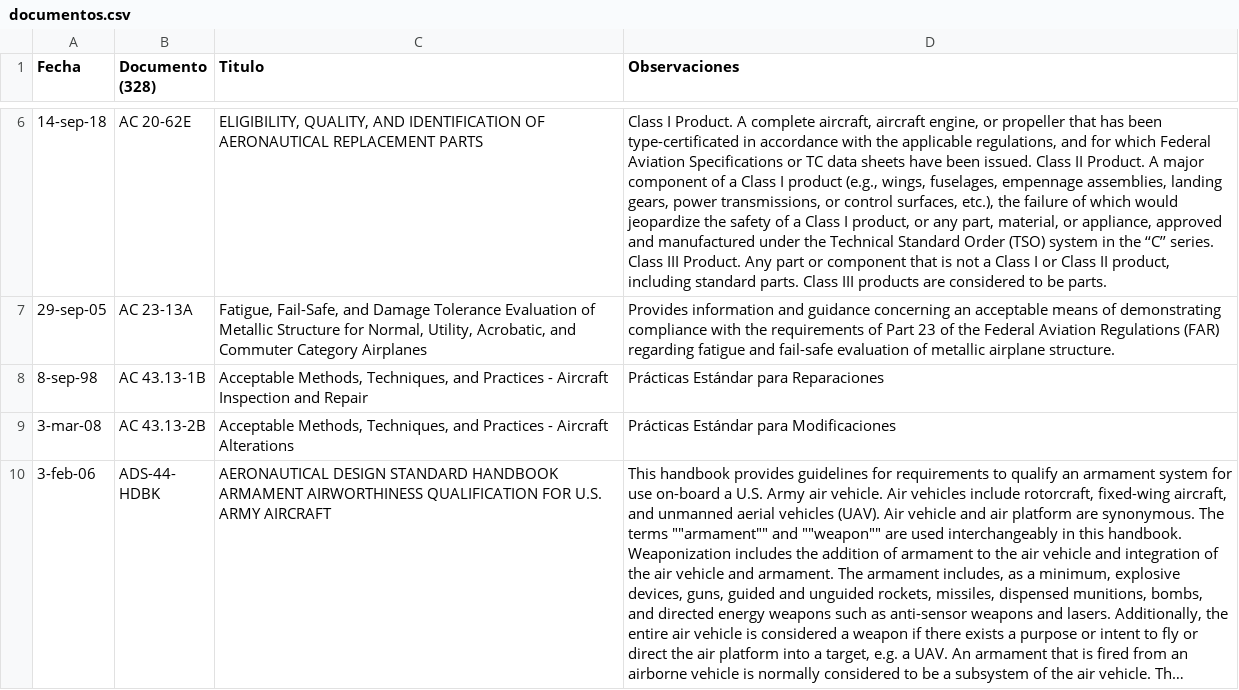
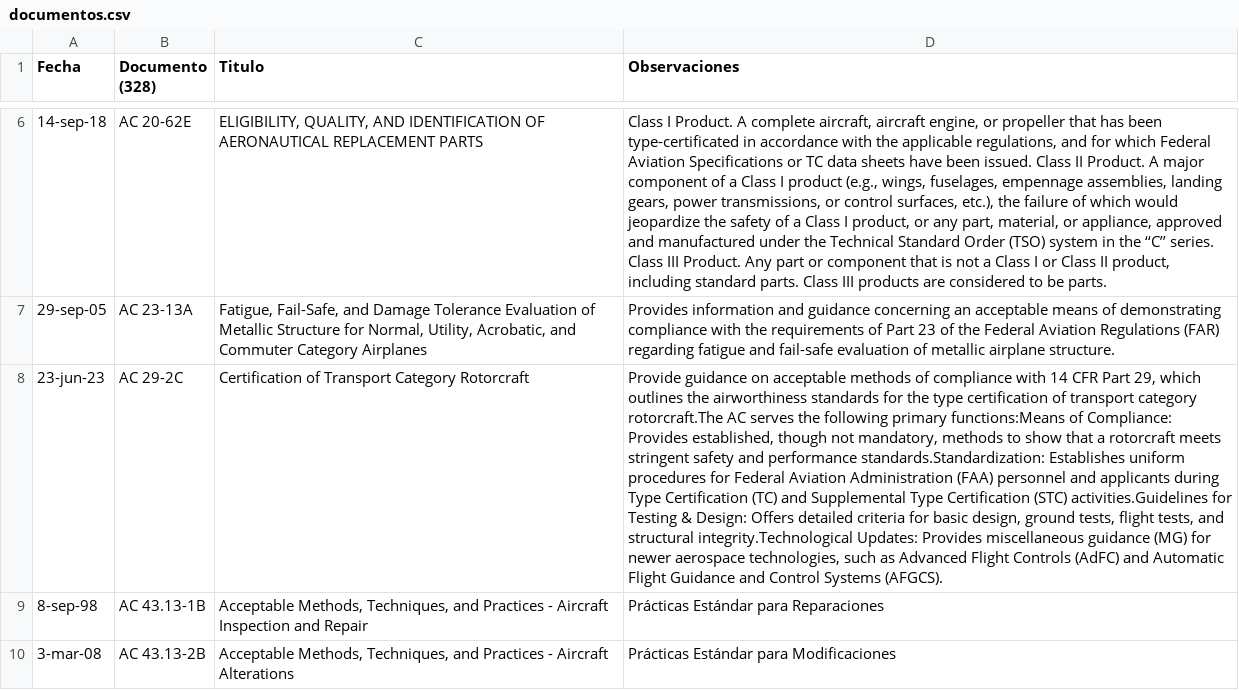
Before and after one commit to hotpadrino/manuelrarias, a CSV file: documentos.csv, drawn as a sheet; only a part is shown, gaps mark what is left out; the shorter side is filled out with more unchanged rows; long unchanged cells end in …; the diff names each change by its address in the sheet, - before the commit and + after, or states it on an @@ line.

Commit message:
Update documentos.csv

```diff
--- a/documentos.csv
+++ b/documentos.csv
+row 8: 23-jun-23 | AC 29-2C | Certification of Transport Category Rotorcraft | Provide guidance on acceptable methods of compliance with 14 CFR Part 29, which outlines the airworthiness standards for the type certification of transport category rotorcraft.The AC serves the following primary functions:Means of Compliance: Provides established, though not mandatory, methods to show that a rotorcraft meets stringent safety and performance standards.Standardization: Establishes uniform procedures for Federal Aviation Administration (FAA) personnel and applicants during Type Certification (TC) and Supplemental Type Certification (STC) activities.Guidelines for Testing & Design: Offers detailed criteria for basic design, ground tests, flight tests, and structural integrity.Technological Updates: Provides miscellaneous guidance (MG) for newer aerospace technologies, such as Advanced Flight Controls (AdFC) and Automatic Flight Guidance and Control Systems (AFGCS).
```
